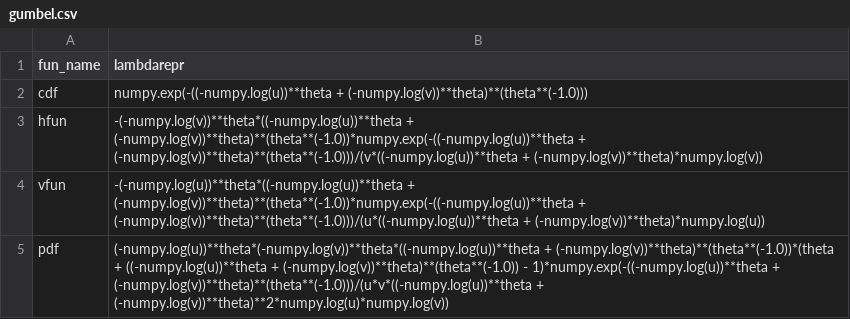
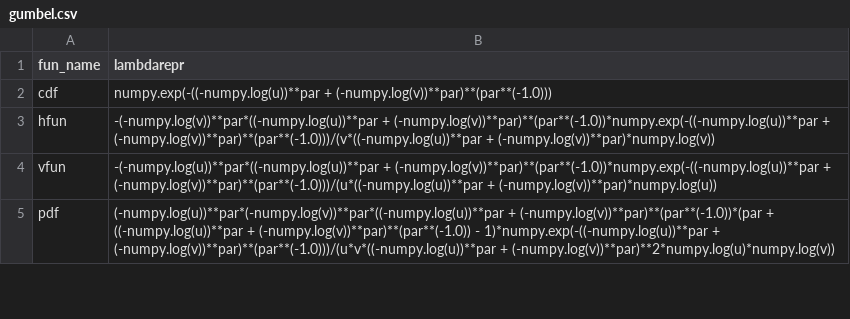
Before and after one commit to MalteKurz/vineknockoffs, a CSV file: vineknockoffs/sym_copula_expr/gumbel.csv, drawn as a sheet; only a part is shown; the diff covers the shown part only.

Commit message:
rename theta into par

```diff
--- a/vineknockoffs/sym_copula_expr/gumbel.csv
+++ b/vineknockoffs/sym_copula_expr/gumbel.csv
@@ -1,5 +1,5 @@
 fun_name,lambdarepr
-cdf,numpy.exp(-((-numpy.log(u))**theta + (-numpy.log(v))**theta)**(theta**(-1.0)))
-hfun,-(-numpy.log(v))**theta*((-numpy.log(u))**theta + (-numpy.log(v))**theta)**(theta**(-1.0))*numpy.exp(-((-numpy.log(u))**theta + (-numpy.log(v))**theta)**(theta**(-1.0)))/(v*((-numpy.log(u))**theta + (-numpy.log(v))**theta)*numpy.log(v))
-vfun,-(-numpy.log(u))**theta*((-numpy.log(u))**theta + (-numpy.log(v))**theta)**(theta**(-1.0))*numpy.exp(-((-numpy.log(u))**theta + (-numpy.log(v))**theta)**(theta**(-1.0)))/(u*((-numpy.log(u))**theta + (-numpy.log(v))**theta)*numpy.log(u))
-pdf,(-numpy.log(u))**theta*(-numpy.log(v))**theta*((-numpy.log(u))**theta + (-numpy.log(v))**theta)**(theta**(-1.0))*(theta + ((-numpy.log(u))**theta + (-numpy.log(v))**theta)**(theta**(-1.0)) - 1)*numpy.exp(-((-numpy.log(u))**theta + (-numpy.log(v))**theta)**(theta**(-1.0)))/(u*v*((-numpy.log(u))**theta + (-numpy.log(v))**theta)**2*numpy.log(u)*numpy.log(v))
+cdf,numpy.exp(-((-numpy.log(u))**par + (-numpy.log(v))**par)**(par**(-1.0)))
+hfun,-(-numpy.log(v))**par*((-numpy.log(u))**par + (-numpy.log(v))**par)**(par**(-1.0))*numpy.exp(-((-numpy.log(u))**par + (-numpy.log(v))**par)**(par**(-1.0)))/(v*((-numpy.log(u))**par + (-numpy.log(v))**par)*numpy.log(v))
+vfun,-(-numpy.log(u))**par*((-numpy.log(u))**par + (-numpy.log(v))**par)**(par**(-1.0))*numpy.exp(-((-numpy.log(u))**par + (-numpy.log(v))**par)**(par**(-1.0)))/(u*((-numpy.log(u))**par + (-numpy.log(v))**par)*numpy.log(u))
+pdf,(-numpy.log(u))**par*(-numpy.log(v))**par*((-numpy.log(u))**par + (-numpy.log(v))**par)**(par**(-1.0))*(par + ((-numpy.log(u))**par + (-numpy.log(v))**par)**(par**(-1.0)) - 1)*numpy.exp(-((-numpy.log(u))**par + (-numpy.log(v))**par)**(par**(-1.0)))/(u*v*((-numpy.log(u))**par + (-numpy.log(v))**par)**2*numpy.log(u)*numpy.log(v))
```
Also changed, not shown: 4 added rows, 4 removed rows and 3 edited cells elsewhere in this file, vineknockoffs/sym_copula_expr/clayton.csv, vineknockoffs/sym_copula_expr/frank.csv, 8 other files.
